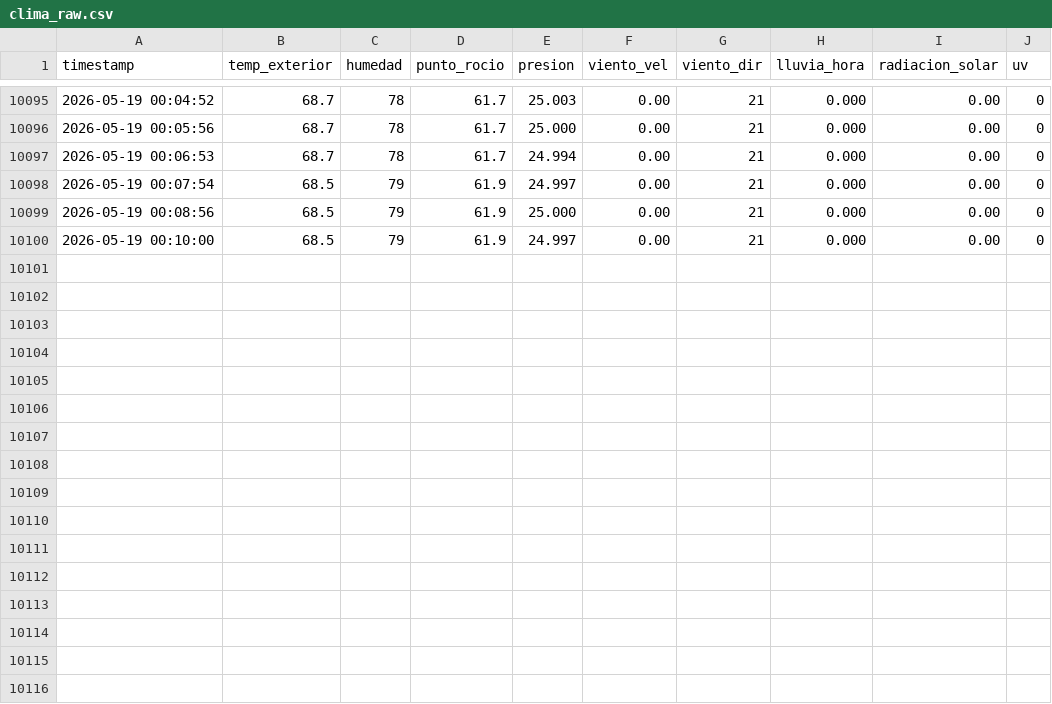
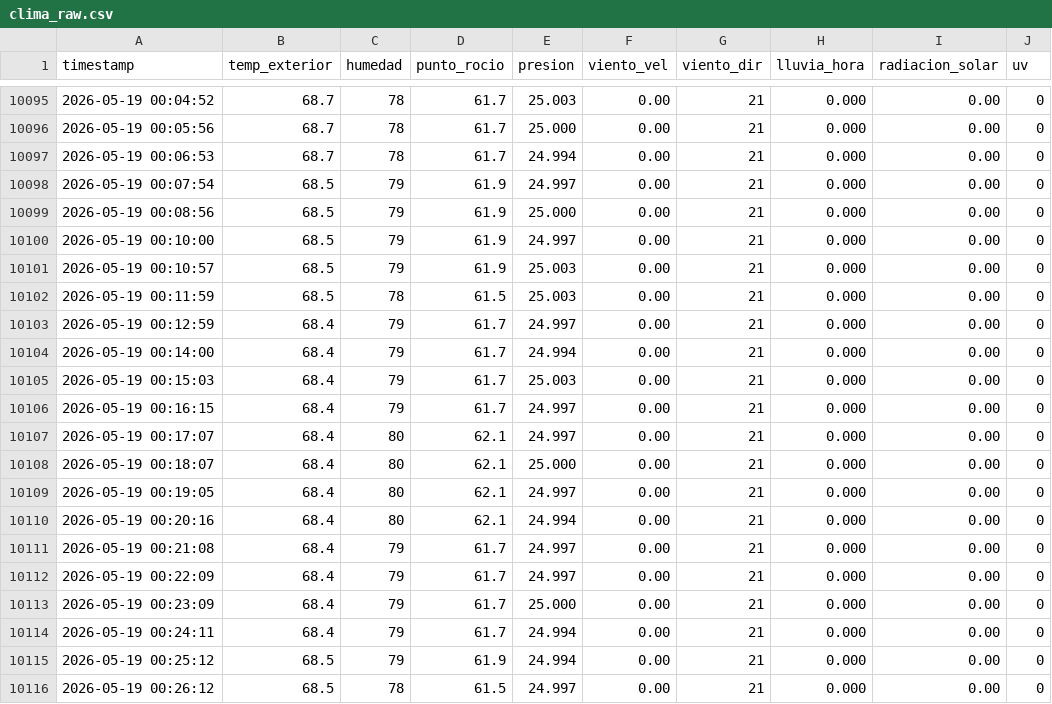
Before and after one commit to EdwinKestler/awa05-telemetria, a CSV file: data/raw/clima_raw.csv, drawn as a sheet; only a part is shown, gaps mark what is left out; the diff names each change by its address in the sheet, - before the commit and + after, or states it on an @@ line.

Commit message:
Actualizacion automatica 2026-05-19 00:26:24

```diff
--- a/data/raw/clima_raw.csv
+++ b/data/raw/clima_raw.csv
+row 10101: 2026-05-19 00:10:57 | 68.5 | 79 | 61.9 | 25.003 | 0.00 | 21 | 0.000 | 0.00 | 0
+row 10102: 2026-05-19 00:11:59 | 68.5 | 78 | 61.5 | 25.003 | 0.00 | 21 | 0.000 | 0.00 | 0
+row 10103: 2026-05-19 00:12:59 | 68.4 | 79 | 61.7 | 24.997 | 0.00 | 21 | 0.000 | 0.00 | 0
+row 10104: 2026-05-19 00:14:00 | 68.4 | 79 | 61.7 | 24.994 | 0.00 | 21 | 0.000 | 0.00 | 0
+row 10105: 2026-05-19 00:15:03 | 68.4 | 79 | 61.7 | 25.003 | 0.00 | 21 | 0.000 | 0.00 | 0
+row 10106: 2026-05-19 00:16:15 | 68.4 | 79 | 61.7 | 24.997 | 0.00 | 21 | 0.000 | 0.00 | 0
+row 10107: 2026-05-19 00:17:07 | 68.4 | 80 | 62.1 | 24.997 | 0.00 | 21 | 0.000 | 0.00 | 0
+row 10108: 2026-05-19 00:18:07 | 68.4 | 80 | 62.1 | 25.000 | 0.00 | 21 | 0.000 | 0.00 | 0
+row 10109: 2026-05-19 00:19:05 | 68.4 | 80 | 62.1 | 24.997 | 0.00 | 21 | 0.000 | 0.00 | 0
+row 10110: 2026-05-19 00:20:16 | 68.4 | 80 | 62.1 | 24.994 | 0.00 | 21 | 0.000 | 0.00 | 0
+row 10111: 2026-05-19 00:21:08 | 68.4 | 79 | 61.7 | 24.997 | 0.00 | 21 | 0.000 | 0.00 | 0
+row 10112: 2026-05-19 00:22:09 | 68.4 | 79 | 61.7 | 24.997 | 0.00 | 21 | 0.000 | 0.00 | 0
+row 10113: 2026-05-19 00:23:09 | 68.4 | 79 | 61.7 | 25.000 | 0.00 | 21 | 0.000 | 0.00 | 0
+row 10114: 2026-05-19 00:24:11 | 68.4 | 79 | 61.7 | 24.994 | 0.00 | 21 | 0.000 | 0.00 | 0
+row 10115: 2026-05-19 00:25:12 | 68.5 | 79 | 61.9 | 24.994 | 0.00 | 21 | 0.000 | 0.00 | 0
+row 10116: 2026-05-19 00:26:12 | 68.5 | 78 | 61.5 | 24.997 | 0.00 | 21 | 0.000 | 0.00 | 0
```
